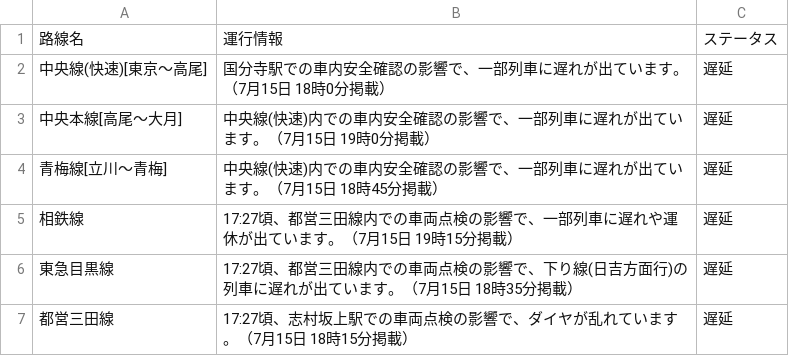
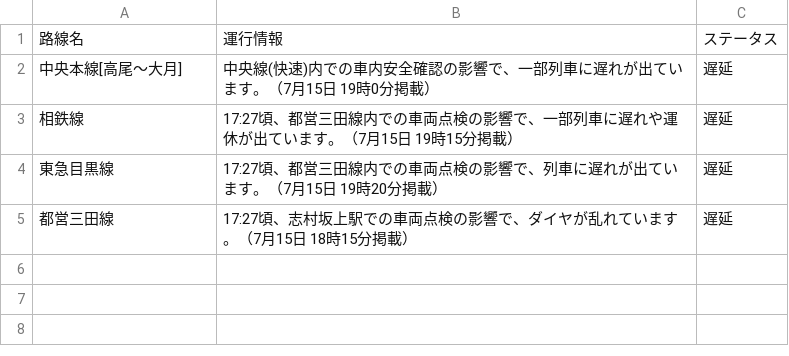
Before and after one commit to TakaoSenrioka/TrainViewHazama, a CSV file: public/result.csv, drawn as a sheet.

```diff
--- a/public/result.csv
+++ b/public/result.csv
@@ -1,7 +1,5 @@
 路線名,運行情報,ステータス
-中央線(快速)[東京〜高尾],国分寺駅での車内安全確認の影響で、一部列車に遅れが出ています。（7月15日 18時0分掲載）,遅延
 中央本線[高尾〜大月],中央線(快速)内での車内安全確認の影響で、一部列車に遅れが出ています。（7月15日 19時0分掲載）,遅延
-青梅線[立川〜青梅],中央線(快速)内での車内安全確認の影響で、一部列車に遅れが出ています。（7月15日 18時45分掲載）,遅延
 相鉄線,17:27頃、都営三田線内での車両点検の影響で、一部列車に遅れや運休が出ています。（7月15日 19時15分掲載）,遅延
-東急目黒線,17:27頃、都営三田線内での車両点検の影響で、下り線(日吉方面行)の列車に遅れが出ています。（7月15日 18時35分掲載）,遅延
+東急目黒線,17:27頃、都営三田線内での車両点検の影響で、列車に遅れが出ています。（7月15日 19時20分掲載）,遅延
 都営三田線,17:27頃、志村坂上駅での車両点検の影響で、ダイヤが乱れています。（7月15日 18時15分掲載）,遅延
```
Also changed, not shown: 1 other file.
